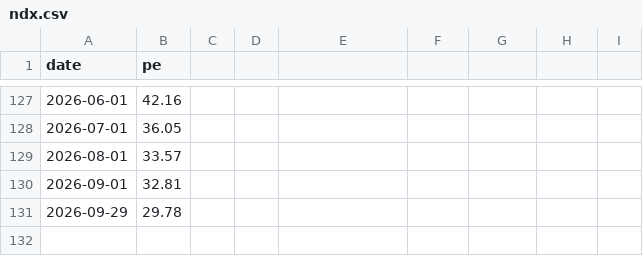
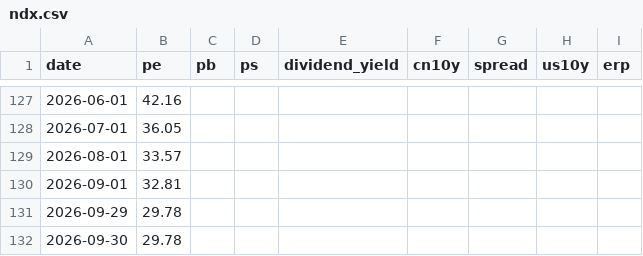
Before and after one commit to wangwentao557/investment-dashboard, a CSV file: data/history/ndx.csv, drawn as a sheet; only a part is shown, gaps mark what is left out; the diff names each change by its address in the sheet, - before the commit and + after, or states it on an @@ line.

```diff
--- a/data/history/ndx.csv
+++ b/data/history/ndx.csv
-C1: (empty)
+C1: pb
-D1: (empty)
+D1: ps
-E1: (empty)
+E1: dividend_yield
-F1: (empty)
+F1: cn10y
-G1: (empty)
+G1: spread
-H1: (empty)
+H1: us10y
-I1: (empty)
+I1: erp
+row 132: 2026-09-30 | 29.78
```
Also changed, not shown: site/data/history/ndx.csv, 11 other files.
